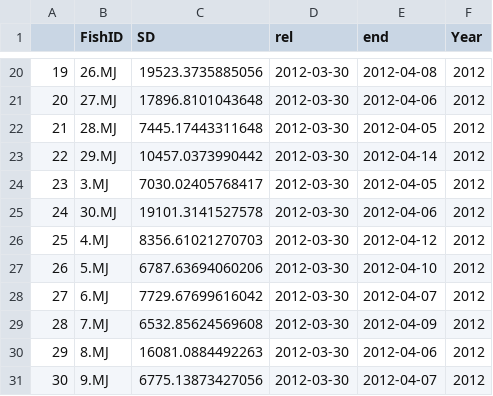
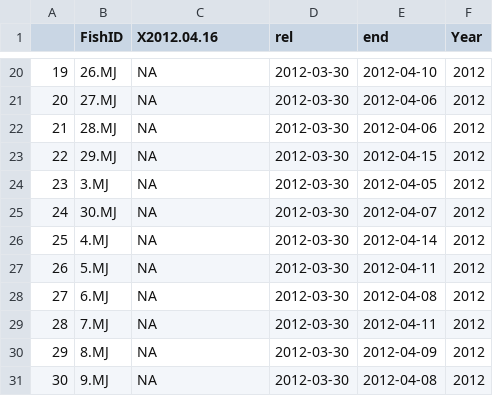
Before and after one commit to goertler/migration_diversity_metrics, a CSV file: results/SD/YoloAce_12.csv, drawn as a sheet; only a part is shown, gaps mark what is left out; the diff covers the shown part only.

```diff
--- a/results/SD/YoloAce_12.csv
+++ b/results/SD/YoloAce_12.csv
@@ -1 +1 @@
-"","FishID","SD","rel","end","Year"
+"","FishID","X2012.04.16","rel","end","Year"
@@ -20,12 +20,12 @@
-"19","26.MJ",19523.3735885056,"2012-03-30","2012-04-08","2012"
-"20","27.MJ",17896.8101043648,"2012-03-30","2012-04-06","2012"
-"21","28.MJ",7445.17443311648,"2012-03-30","2012-04-05","2012"
-"22","29.MJ",10457.0373990442,"2012-03-30","2012-04-14","2012"
-"23","3.MJ",7030.02405768417,"2012-03-30","2012-04-05","2012"
-"24","30.MJ",19101.3141527578,"2012-03-30","2012-04-06","2012"
-"25","4.MJ",8356.61021270703,"2012-03-30","2012-04-12","2012"
-"26","5.MJ",6787.63694060206,"2012-03-30","2012-04-10","2012"
-"27","6.MJ",7729.67699616042,"2012-03-30","2012-04-07","2012"
-"28","7.MJ",6532.85624569608,"2012-03-30","2012-04-09","2012"
-"29","8.MJ",16081.0884492263,"2012-03-30","2012-04-06","2012"
-"30","9.MJ",6775.13873427056,"2012-03-30","2012-04-07","2012"
+"19","26.MJ",NA,"2012-03-30","2012-04-10","2012"
+"20","27.MJ",NA,"2012-03-30","2012-04-06","2012"
+"21","28.MJ",NA,"2012-03-30","2012-04-06","2012"
+"22","29.MJ",NA,"2012-03-30","2012-04-15","2012"
+"23","3.MJ",NA,"2012-03-30","2012-04-05","2012"
+"24","30.MJ",NA,"2012-03-30","2012-04-07","2012"
+"25","4.MJ",NA,"2012-03-30","2012-04-14","2012"
+"26","5.MJ",NA,"2012-03-30","2012-04-11","2012"
+"27","6.MJ",NA,"2012-03-30","2012-04-08","2012"
+"28","7.MJ",NA,"2012-03-30","2012-04-11","2012"
+"29","8.MJ",NA,"2012-03-30","2012-04-09","2012"
+"30","9.MJ",NA,"2012-03-30","2012-04-08","2012"
```
Also changed, not shown: 31 edited cells elsewhere in this file, results/SD/YoloAce_13.csv, 4 other files.
